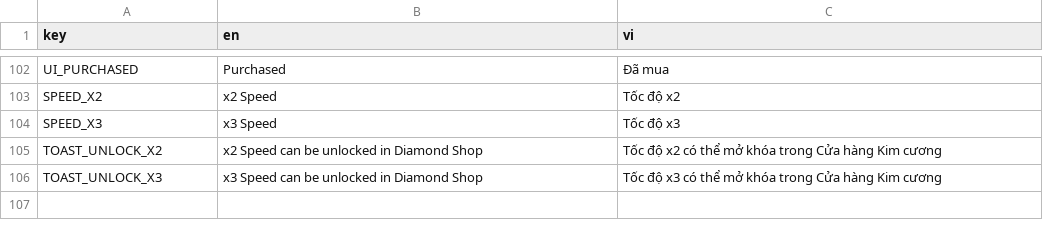
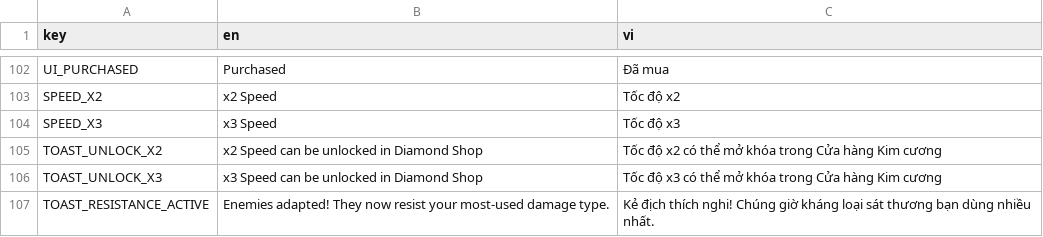
Before and after one commit to trongpong/last-signal, a CSV file: content/translations/ui.csv, drawn as a sheet; only a part is shown, gaps mark what is left out; the diff names each change by its address in the sheet, - before the commit and + after, or states it on an @@ line.

```diff
--- a/content/translations/ui.csv
+++ b/content/translations/ui.csv
+row 107: TOAST_RESISTANCE_ACTIVE | Enemies adapted! They now resist your most-used damage type. | Kẻ địch thích nghi! Chúng giờ kháng loại sát thương bạn dùng nhiều nhất.
```
Also changed, not shown: 2 other files.
